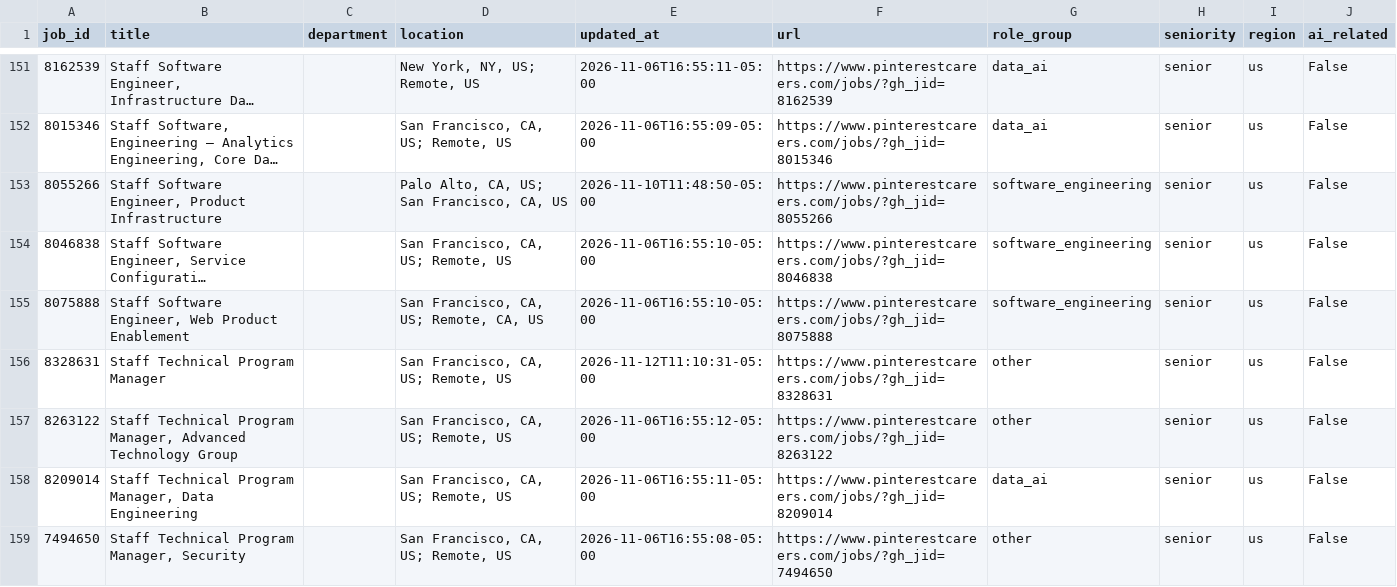
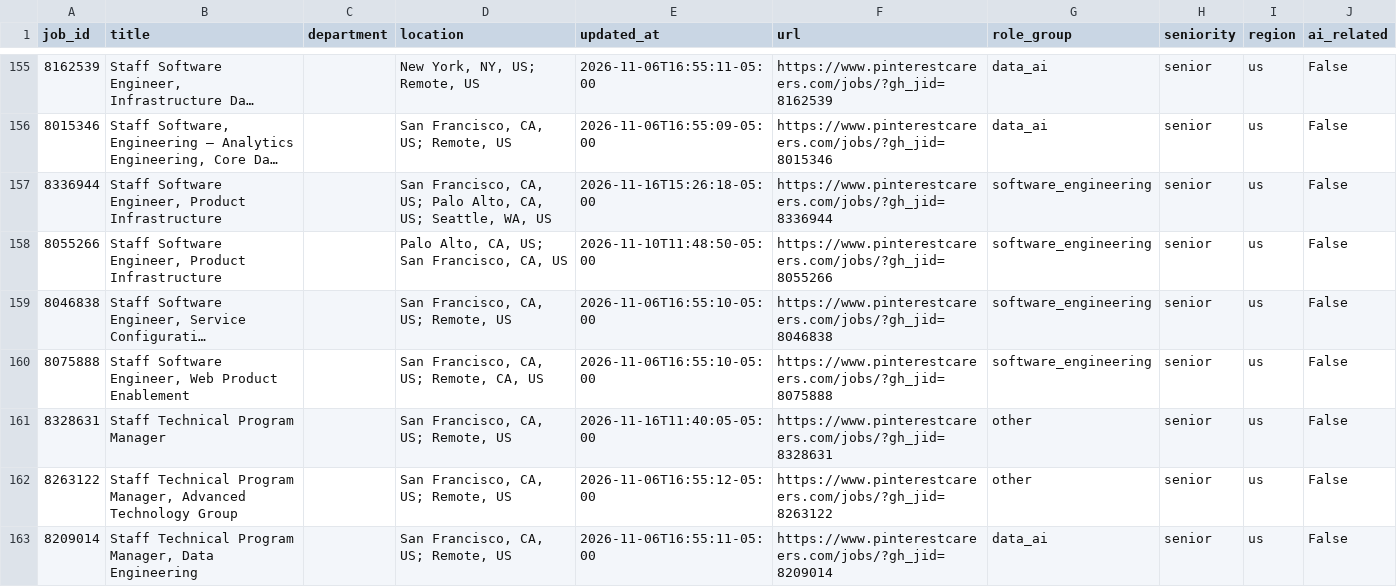
Before and after one commit to jjohn6297-sketch/signal-desk, a CSV file: data/jobs/current/pinterest.csv, drawn as a sheet; only a part is shown, gaps mark what is left out; the shorter side is filled out with more unchanged rows; long unchanged cells end in …; addresses are those after the commit; the diff covers the shown part only; the diff names each change by its address in the sheet, - before the commit and + after, or states it on an @@ line.

```diff
--- a/data/jobs/current/pinterest.csv
+++ b/data/jobs/current/pinterest.csv
+row 157: 8336944 | Staff Software Engineer, Product Infrastructure |  | San Francisco, CA, US; Palo Alto, CA, US; Seattle, WA, US | 2026-11-16T15:26:18-05:00 | https://www.pinterestcareers.com/jobs/?gh_jid=8336944 | software_engineering | senior | us | False
-E161 (updated_at): 2026-11-12T11:10:31-05:00
+E161 (updated_at): 2026-11-16T11:40:05-05:00
```
Also changed, not shown: 8 added rows, 3 removed rows, 1 moved row and 7 edited cells elsewhere in this file, data/funds/insider_trades.csv, data/jobs/current/okta.csv, 53 other files.
